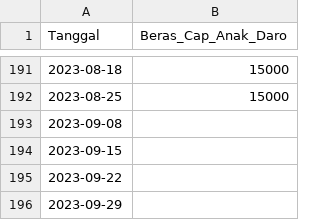
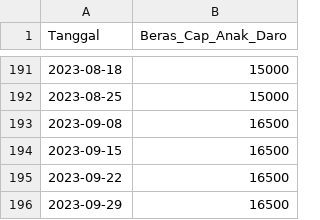
Before and after one commit to pilarzisdm/streamlit, a CSV file: Beras Cap Anak Daro.csv, drawn as a sheet; only a part is shown, gaps mark what is left out.

Commit message:
Update Beras Cap Anak Daro.csv

```diff
--- a/Beras Cap Anak Daro.csv
+++ b/Beras Cap Anak Daro.csv
@@ -192,5 +192,5 @@ Tanggal,Beras_Cap_Anak_Daro
 2023-08-25,15000
-2023-09-08,
-2023-09-15,
-2023-09-22,
-2023-09-29,
+2023-09-08,16500
+2023-09-15,16500
+2023-09-22,16500
+2023-09-29,16500
```
